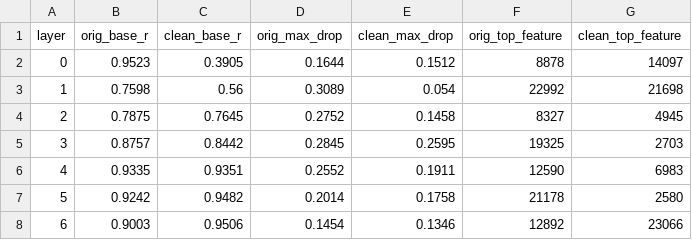
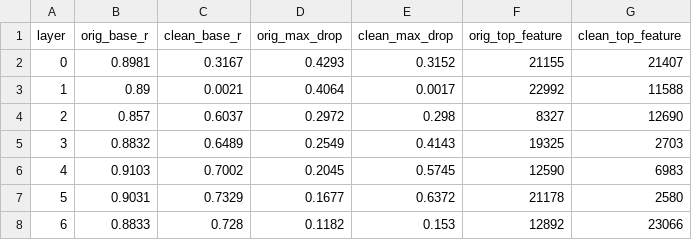
Before and after one commit to SJBB5/gpt2-temporal-probing, a CSV file: outputs/phase4/phase3_vs_phase4_comparison.csv, drawn as a sheet; only a part is shown; the diff covers the shown part only.

```diff
--- a/outputs/phase4/phase3_vs_phase4_comparison.csv
+++ b/outputs/phase4/phase3_vs_phase4_comparison.csv
@@ -1,8 +1,8 @@
 layer,orig_base_r,clean_base_r,orig_max_drop,clean_max_drop,orig_top_feature,clean_top_feature
-0,0.9523,0.3905,0.1644,0.1512,8878,14097
-1,0.7598,0.56,0.3089,0.054,22992,21698
-2,0.7875,0.7645,0.2752,0.1458,8327,4945
-3,0.8757,0.8442,0.2845,0.2595,19325,2703
-4,0.9335,0.9351,0.2552,0.1911,12590,6983
-5,0.9242,0.9482,0.2014,0.1758,21178,2580
-6,0.9003,0.9506,0.1454,0.1346,12892,23066
+0,0.8981,0.3167,0.4293,0.3152,21155,21407
+1,0.89,0.0021,0.4064,0.0017,22992,11588
+2,0.857,0.6037,0.2972,0.298,8327,12690
+3,0.8832,0.6489,0.2549,0.4143,19325,2703
+4,0.9103,0.7002,0.2045,0.5745,12590,6983
+5,0.9031,0.7329,0.1677,0.6372,21178,2580
+6,0.8833,0.728,0.1182,0.153,12892,23066
```
Also changed, not shown: 28 edited cells elsewhere in this file, outputs/phase3/phase3_layer_summary.csv, outputs/phase4/phase4_layer_summary.csv, 22 other files.
